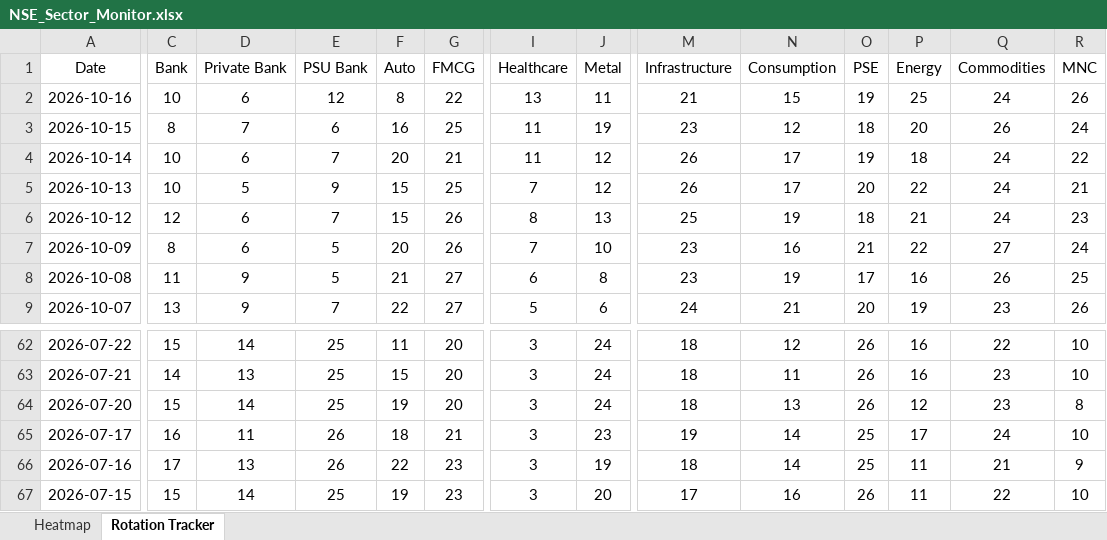
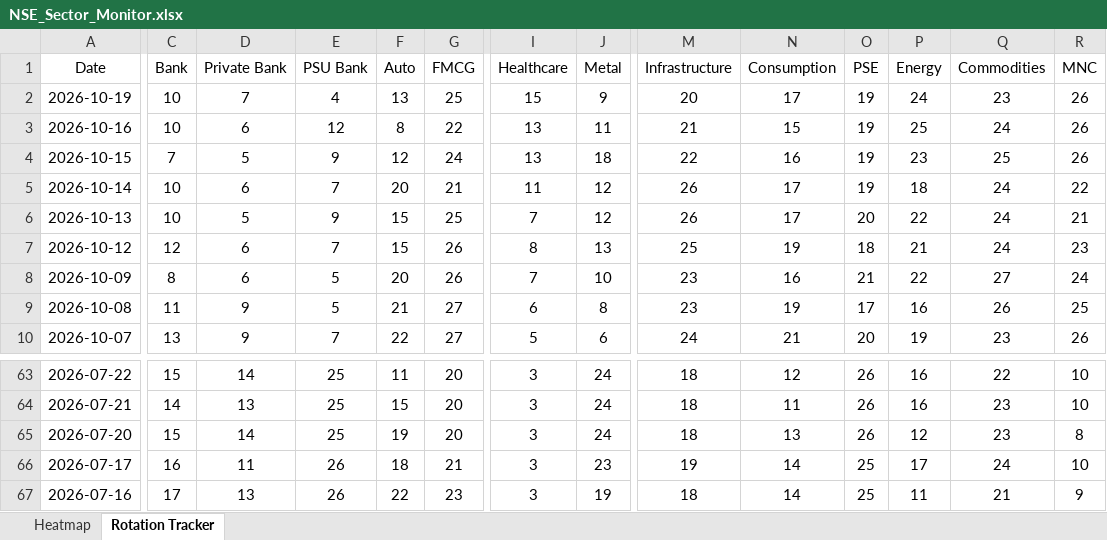
Before and after one commit to chethanshivaraju94-netizen/nse-market-monitor, an Excel workbook: NSE_Sector_Monitor.xlsx, sheet Rotation Tracker, drawn as a sheet; only a part is shown, gaps mark what is left out; values as stored, in another font and other column widths than the file's, no borders; conditional formats not drawn; removed rows and columns are numbered as before the commit, all else as after; rows hold the shown columns only; the diff covers the shown part only; the diff names each change by its address in the sheet, - before the commit and + after, or states it on an @@ line.

```diff
--- a/NSE_Sector_Monitor.xlsx (sheet Rotation Tracker)
+++ b/NSE_Sector_Monitor.xlsx (sheet Rotation Tracker)
+row 2: 2026-10-19 | 10 | 7 | 4 | 13 | 25 | 15 | 9 | 20 | 17 | 19 | 24 | 23 | 26
-C4 (Bank): 8
+C4 (Bank): 7
-D4 (Private Bank): 7
+D4 (Private Bank): 5
-E4 (PSU Bank): 6
+E4 (PSU Bank): 9
-F4 (Auto): 16
+F4 (Auto): 12
-G4 (FMCG): 25
+G4 (FMCG): 24
-I4 (Healthcare): 11
+I4 (Healthcare): 13
-J4 (Metal): 19
+J4 (Metal): 18
-M4 (Infrastructure): 23
+M4 (Infrastructure): 22
-N4 (Consumption): 12
+N4 (Consumption): 16
-O4 (PSE): 18
+O4 (PSE): 19
-P4 (Energy): 20
+P4 (Energy): 23
-Q4 (Commodities): 26
+Q4 (Commodities): 25
-R4 (MNC): 24
+R4 (MNC): 26
-row 67: 2026-07-15 | 15 | 14 | 25 | 19 | 23 | 3 | 20 | 17 | 16 | 26 | 11 | 22 | 10
```
Also changed, not shown: 8 edited cells elsewhere in this sheet, sheet Heatmap, NSE_Market_Monitor.xlsx.
